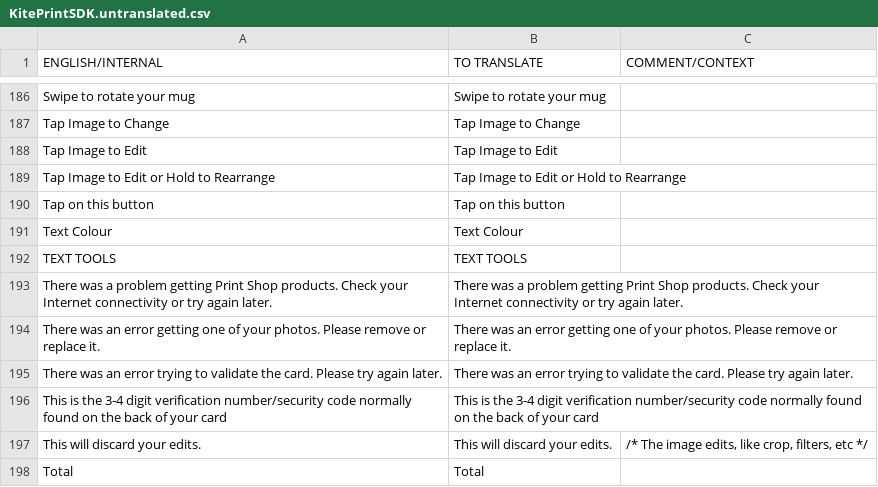
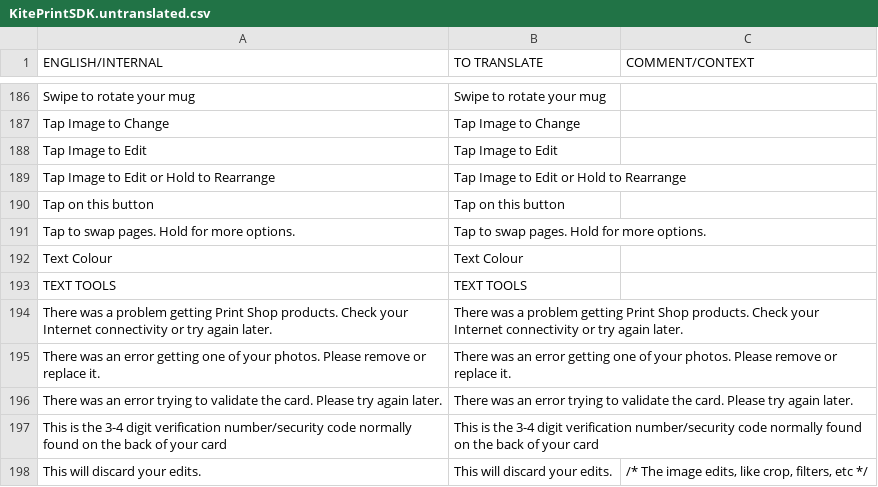
Before and after one commit to OceanLabs/iOS-Print-SDK, a CSV file: Kite-SDK/PSPrintSDK/OLKiteLocalizationResources.bundle/en.lproj/KitePrintSDK.untranslated.csv, drawn as a sheet; only a part is shown, gaps mark what is left out; the shorter side is filled out with more unchanged rows.

```diff
--- a/Kite-SDK/PSPrintSDK/OLKiteLocalizationResources.bundle/en.lproj/KitePrintSDK.untranslated.csv
+++ b/Kite-SDK/PSPrintSDK/OLKiteLocalizationResources.bundle/en.lproj/KitePrintSDK.untranslated.csv
@@ -190,2 +190,3 @@ Tap Image to Edit or Hold to Rearrange,Tap Image to Edit or Hold to Rearrange,
 Tap on this button,Tap on this button,
+Tap to swap pages. Hold for more options.,Tap to swap pages. Hold for more options.,
 Text Colour,Text Colour,
```
Also changed, not shown: 7 other files.
